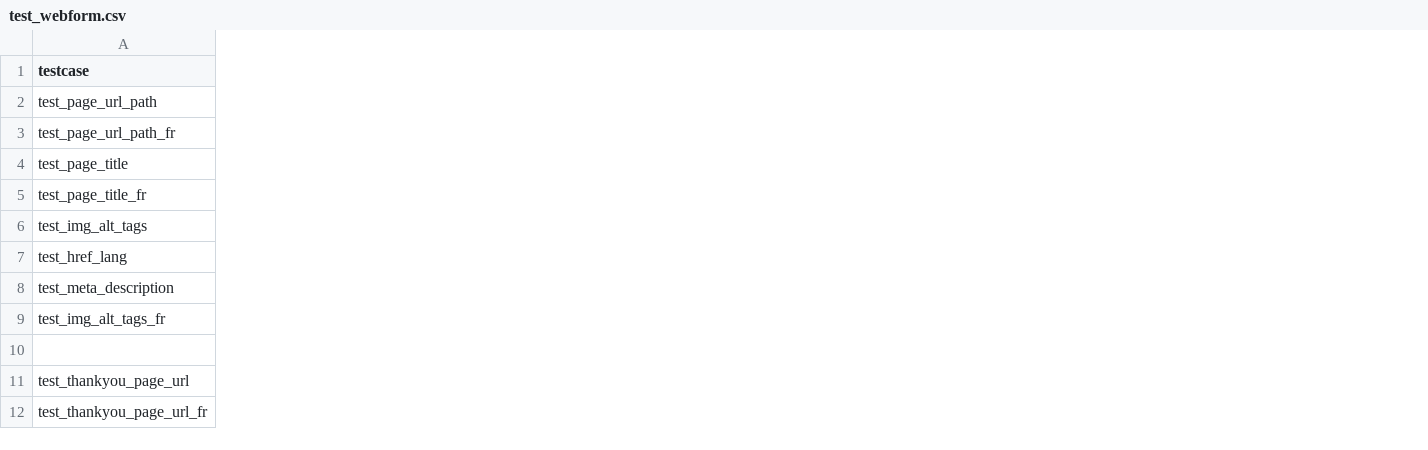
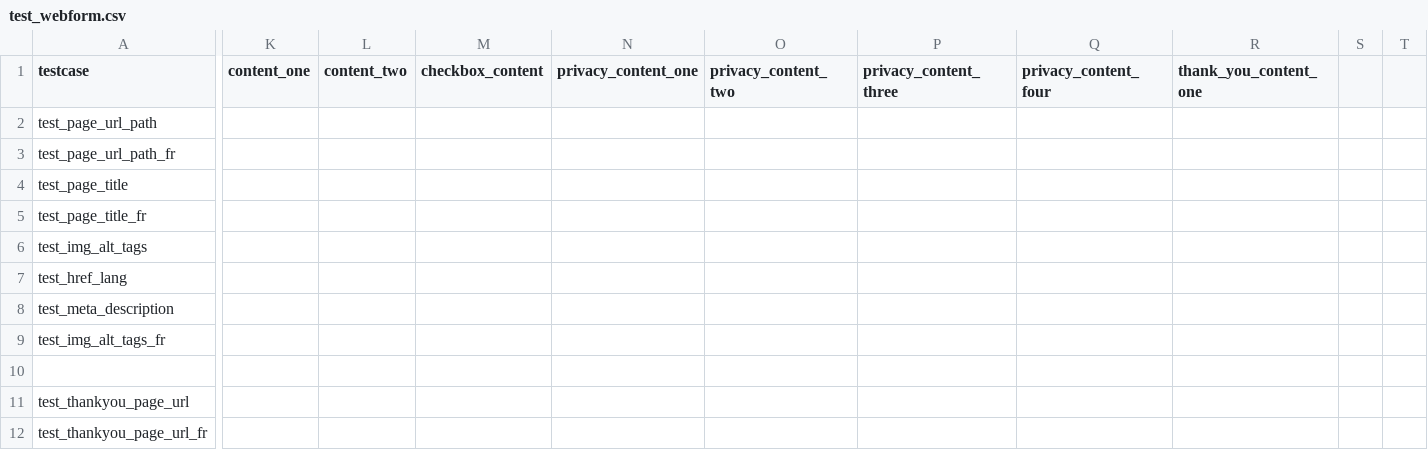
Before and after one commit to sairaj2365/CRM, a CSV file: test_data/test_webform.csv, drawn as a sheet; only a part is shown, gaps mark what is left out; the diff covers the shown part only; the diff names each change by its address in the sheet, - before the commit and + after, or states it on an @@ line.

```diff
--- a/test_data/test_webform.csv
+++ b/test_data/test_webform.csv
+column K (content_one), empty
+column L (content_two), empty
+column M (checkbox_content), empty
+column N (privacy_content_one), empty
+column O (privacy_content_two), empty
+column P (privacy_content_three), empty
+column Q (privacy_content_four), empty
+column R (thank_you_content_one), empty
+column S, empty
+column T, empty
```
Also changed, not shown: 6 added rows and 2 edited cells elsewhere in this file, test_data/lightbox_privacy_policy.csv, 8 other files.
